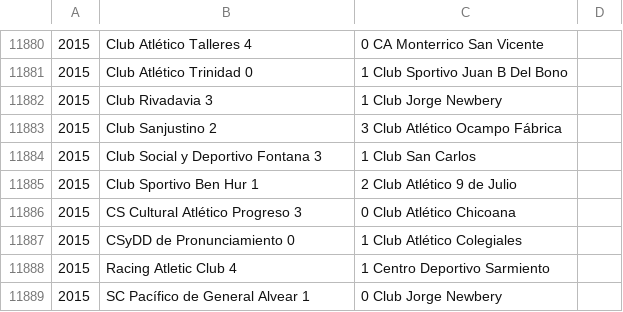
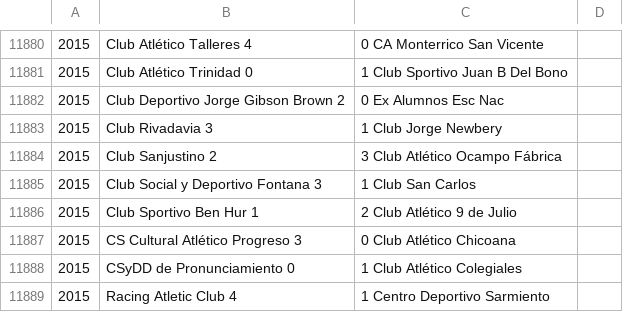
Before and after one commit to fisadev/afa_cup_learning, a CSV file: raw_matches.csv, drawn as a sheet; only a part is shown, gaps mark what is left out; the shorter side is filled out with more unchanged rows.

Commit message:
Recovered bad line, but without number and letter

```diff
--- a/raw_matches.csv
+++ b/raw_matches.csv
@@ -11881,2 +11881,3 @@
 2015,Club Atlético Trinidad 0,1 Club Sportivo Juan B Del Bono
+2015,Club Deportivo Jorge Gibson Brown 2,0 Ex Alumnos Esc Nac
 2015,Club Rivadavia 3,1 Club Jorge Newbery
```
